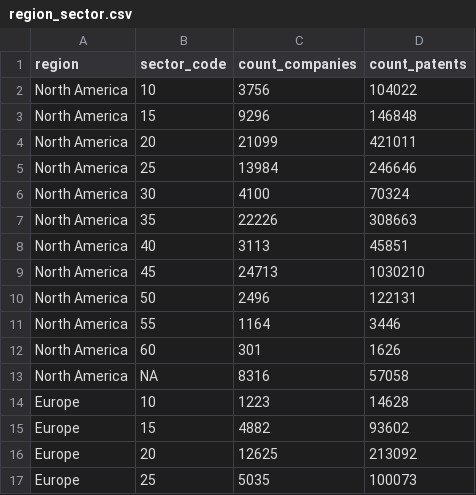
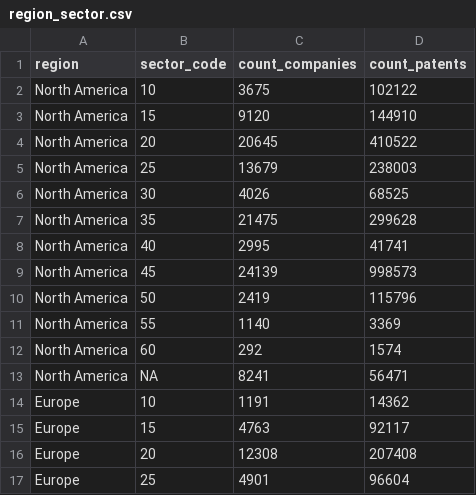
Before and after one commit to batten-inst/GCPD-website_v2, a CSV file: assets/data/region_sector.csv, drawn as a sheet; only a part is shown; the diff covers the shown part only.

```diff
--- a/assets/data/region_sector.csv
+++ b/assets/data/region_sector.csv
@@ -1,17 +1,17 @@
 region,sector_code,count_companies,count_patents
-North America,10,3756,104022
-North America,15,9296,146848
-North America,20,21099,421011
-North America,25,13984,246646
-North America,30,4100,70324
-North America,35,22226,308663
-North America,40,3113,45851
-North America,45,24713,1030210
-North America,50,2496,122131
-North America,55,1164,3446
-North America,60,301,1626
-North America,NA,8316,57058
-Europe,10,1223,14628
-Europe,15,4882,93602
-Europe,20,12625,213092
-Europe,25,5035,100073
+North America,10,3675,102122
+North America,15,9120,144910
+North America,20,20645,410522
+North America,25,13679,238003
+North America,30,4026,68525
+North America,35,21475,299628
+North America,40,2995,41741
+North America,45,24139,998573
+North America,50,2419,115796
+North America,55,1140,3369
+North America,60,292,1574
+North America,NA,8241,56471
+Europe,10,1191,14362
+Europe,15,4763,92117
+Europe,20,12308,207408
+Europe,25,4901,96604
```
Also changed, not shown: 62 edited cells elsewhere in this file, assets/data/year_region.csv, assets/data/year_sector.csv, 3 other files.
